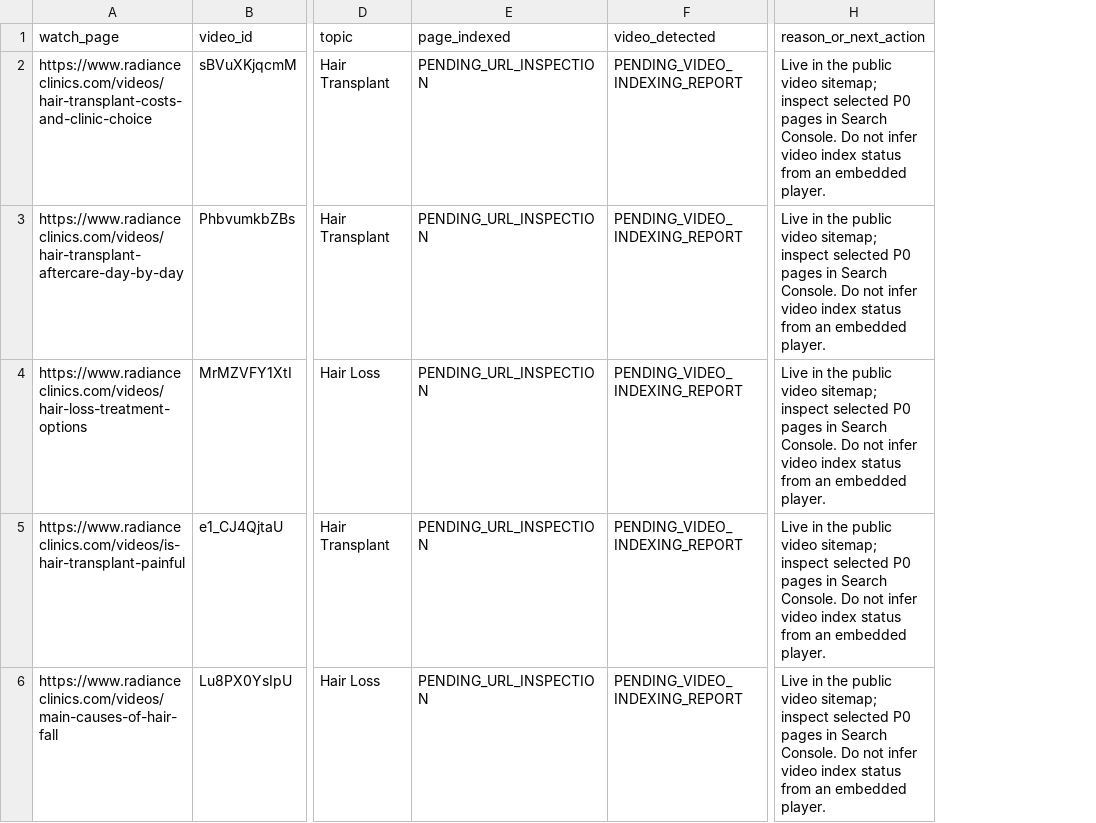
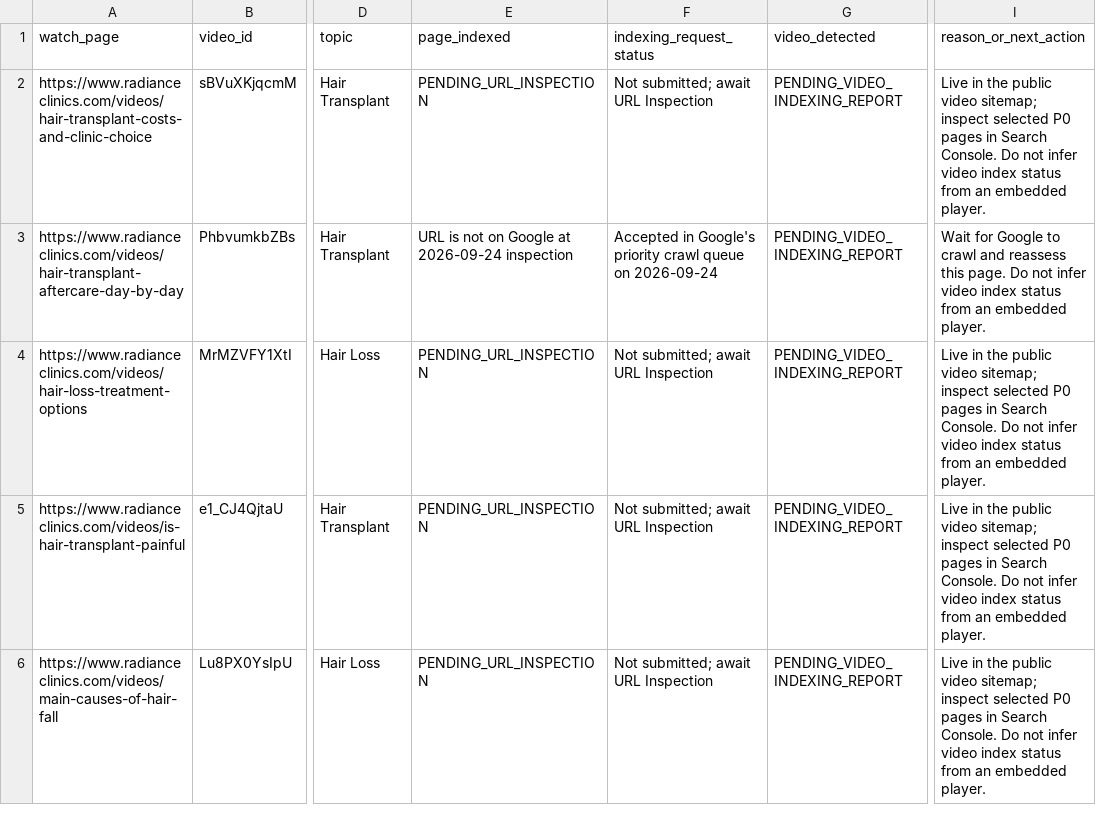
Before and after one commit to aishKodes/radiance-clinic, a CSV file: seo/video-indexing-recovery.csv, drawn as a sheet; only a part is shown, gaps mark what is left out; addresses are those after the commit; the diff covers the shown part only; the diff names each change by its address in the sheet, - before the commit and + after, or states it on an @@ line.

Commit message:
Record submitted video indexing requests

```diff
--- a/seo/video-indexing-recovery.csv
+++ b/seo/video-indexing-recovery.csv
+column F (indexing_request_status), rows 2-6: Not submitted; await URL Inspection | Accepted in Google's priority crawl queue on 2026-09-24 | Not submitted; await URL Inspection | Not submitted; await URL Inspection | Not submitted; await URL Inspection
-E3 (page_indexed): PENDING_URL_INSPECTION
+E3 (page_indexed): URL is not on Google at 2026-09-24 inspection
-I3 (reason_or_next_action): Live in the public video sitemap; inspect selected P0 pages in Search Console. Do not…
+I3 (reason_or_next_action): Wait for Google to crawl and reassess this page. Do not…
```
Also changed, not shown: 6 edited cells elsewhere in this file, 1 other file.
